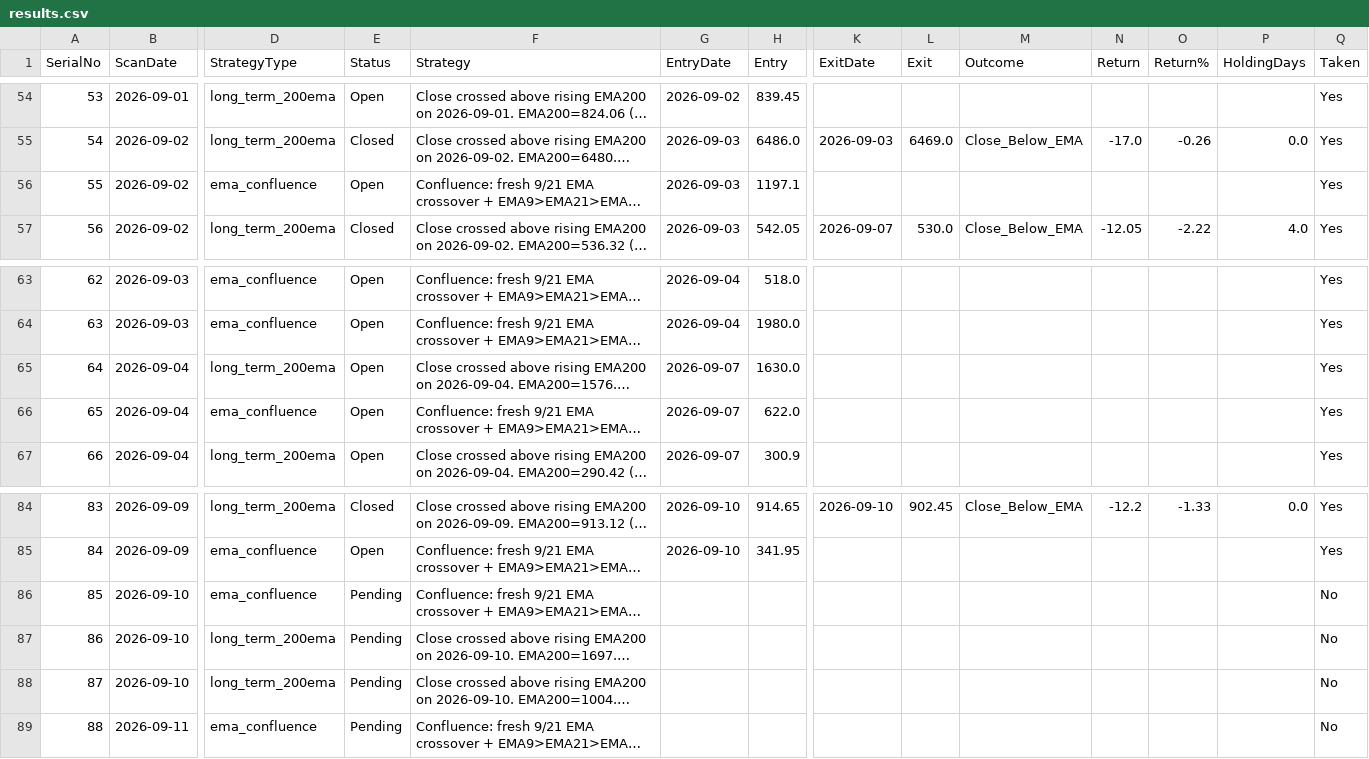
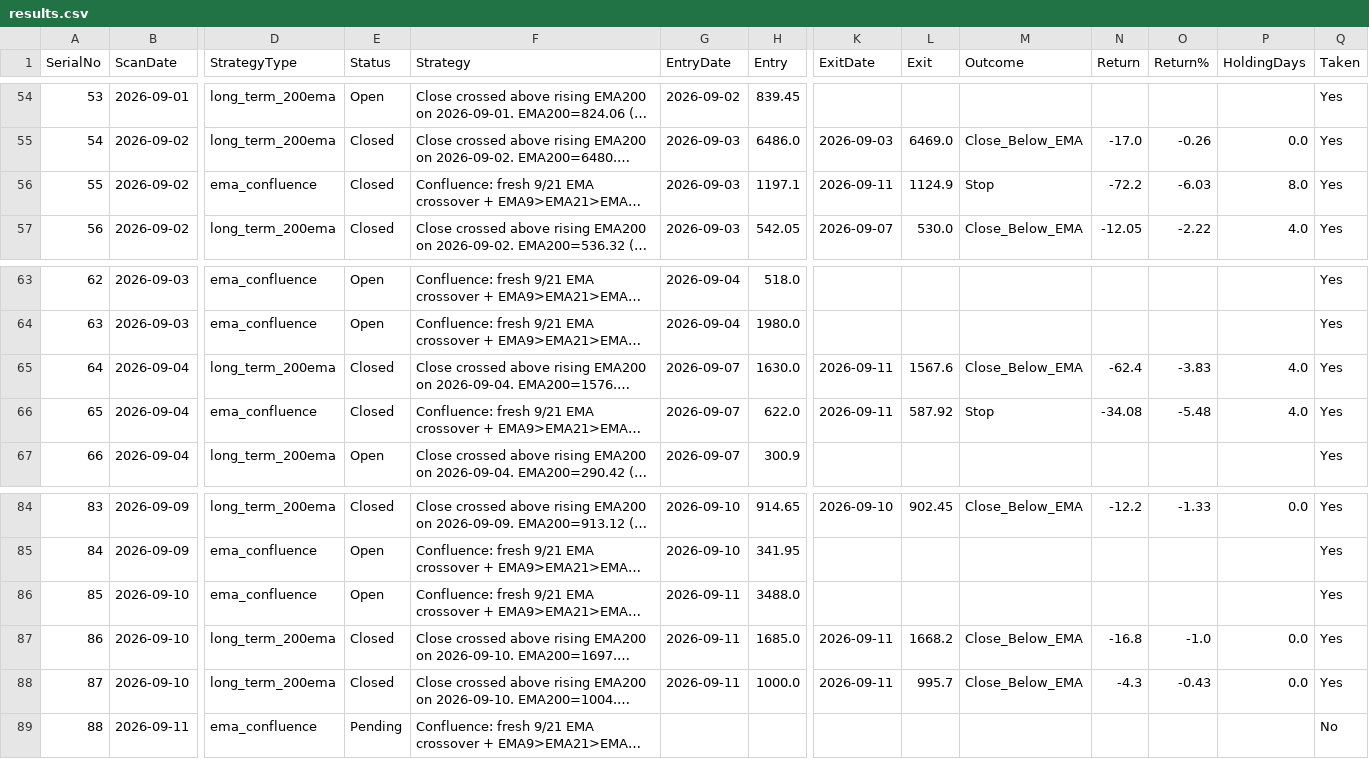
Before and after one commit to Jinish2023/ema_swing, a CSV file: results.csv, drawn as a sheet; only a part is shown, gaps mark what is left out; long unchanged cells end in …; the diff names each change by its address in the sheet, - before the commit and + after, or states it on an @@ line.

Commit message:
Update results.csv (track)

```diff
--- a/results.csv
+++ b/results.csv
-E56 (Status): Open
+E56 (Status): Closed
-K56 (ExitDate): (empty)
+K56 (ExitDate): 2026-09-11
-L56 (Exit): (empty)
+L56 (Exit): 1124.9
-M56 (Outcome): (empty)
+M56 (Outcome): Stop
-N56 (Return): (empty)
+N56 (Return): -72.2
-O56 (Return%): (empty)
+O56 (Return%): -6.03
-P56 (HoldingDays): (empty)
+P56 (HoldingDays): 8.0
-E65:E66 (Status): Open
+E65:E66 (Status): Closed
-K65:K66 (ExitDate): (empty)
+K65:K66 (ExitDate): 2026-09-11
-L65 (Exit): (empty)
+L65 (Exit): 1567.6
-M65 (Outcome): (empty)
+M65 (Outcome): Close_Below_EMA
-N65 (Return): (empty)
+N65 (Return): -62.4
-O65 (Return%): (empty)
+O65 (Return%): -3.83
-P65:P66 (HoldingDays): (empty)
+P65:P66 (HoldingDays): 4.0
-L66 (Exit): (empty)
+L66 (Exit): 587.92
-M66 (Outcome): (empty)
+M66 (Outcome): Stop
-N66 (Return): (empty)
+N66 (Return): -34.08
-O66 (Return%): (empty)
+O66 (Return%): -5.48
-E86 (Status): Pending
+E86 (Status): Open
-G86:G88 (EntryDate): (empty)
+G86:G88 (EntryDate): 2026-09-11
-H86 (Entry): (empty)
+H86 (Entry): 3488.0
-Q86:Q88 (Taken): No
+Q86:Q88 (Taken): Yes
-E87:E88 (Status): Pending
+E87:E88 (Status): Closed
-H87 (Entry): (empty)
+H87 (Entry): 1685.0
-K87:K88 (ExitDate): (empty)
+K87:K88 (ExitDate): 2026-09-11
-L87 (Exit): (empty)
+L87 (Exit): 1668.2
-M87:M88 (Outcome): (empty)
+M87:M88 (Outcome): Close_Below_EMA
-N87 (Return): (empty)
+N87 (Return): -16.8
-O87 (Return%): (empty)
+O87 (Return%): -1.0
-P87:P88 (HoldingDays): (empty)
+P87:P88 (HoldingDays): 0.0
-H88 (Entry): (empty)
+H88 (Entry): 1000.0
-L88 (Exit): (empty)
+L88 (Exit): 995.7
-N88 (Return): (empty)
+N88 (Return): -4.3
-O88 (Return%): (empty)
+O88 (Return%): -0.43
```
